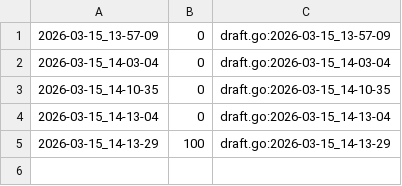
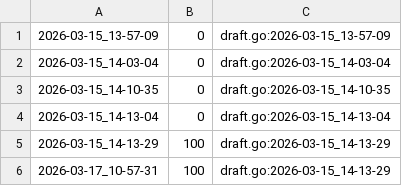
Before and after one commit to qxcode-course/ed-ter-bloco-a-Jeova-afk, a CSV file: .tko/track/ed@mumia/track.csv, drawn as a sheet; the diff names each change by its address in the sheet, - before the commit and + after, or states it on an @@ line.

```diff
--- a/.tko/track/ed@mumia/track.csv
+++ b/.tko/track/ed@mumia/track.csv
+row 6: 2026-03-17_10-57-31 | 100 | draft.go:2026-03-15_14-13-29
```
Also changed, not shown: 3 other files.
